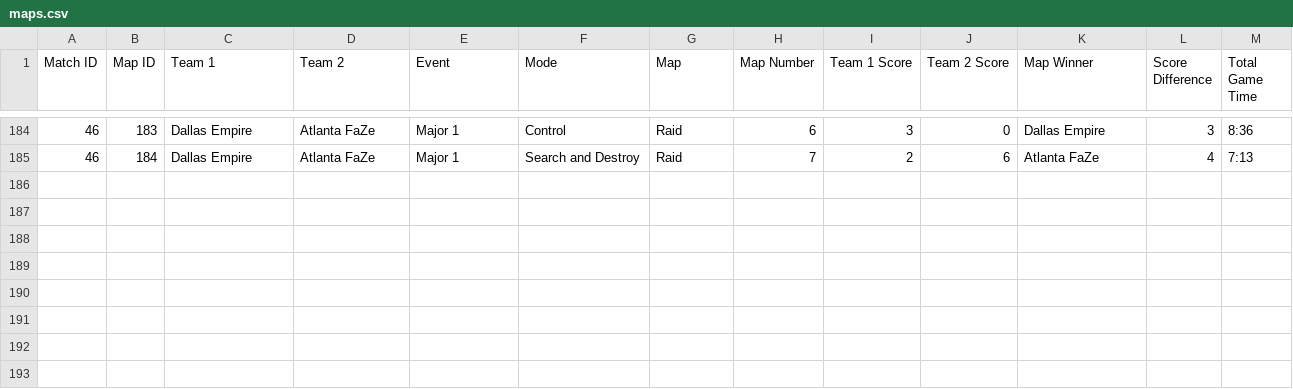
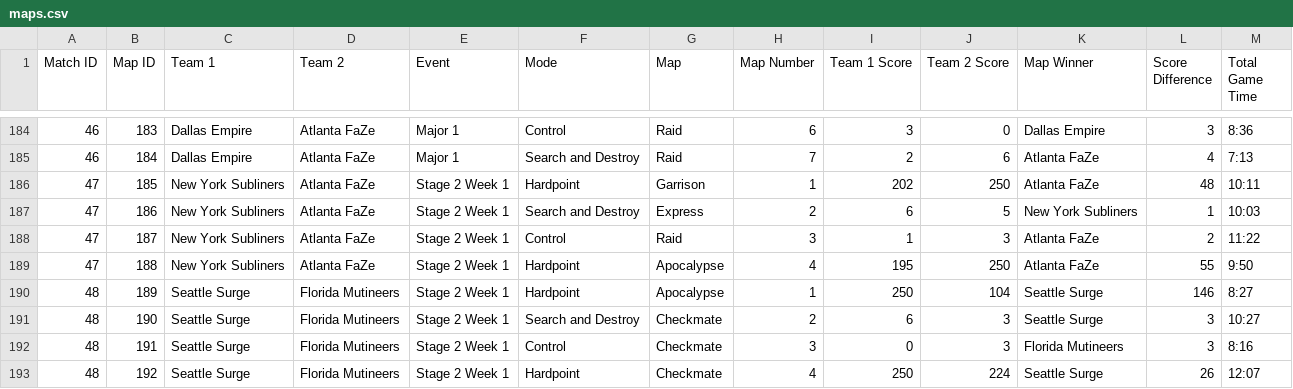
Before and after one commit to cford23/cod-stats-tool, a CSV file: data/maps.csv, drawn as a sheet; only a part is shown, gaps mark what is left out; the diff names each change by its address in the sheet, - before the commit and + after, or states it on an @@ line.

Commit message:
Stage 2 Week 1 Day 1

```diff
--- a/data/maps.csv
+++ b/data/maps.csv
+row 186: 47 | 185 | New York Subliners | Atlanta FaZe | Stage 2 Week 1 | Hardpoint | Garrison | 1 | 202 | 250 | Atlanta FaZe | 48 | 10:11
+row 187: 47 | 186 | New York Subliners | Atlanta FaZe | Stage 2 Week 1 | Search and Destroy | Express | 2 | 6 | 5 | New York Subliners | 1 | 10:03
+row 188: 47 | 187 | New York Subliners | Atlanta FaZe | Stage 2 Week 1 | Control | Raid | 3 | 1 | 3 | Atlanta FaZe | 2 | 11:22
+row 189: 47 | 188 | New York Subliners | Atlanta FaZe | Stage 2 Week 1 | Hardpoint | Apocalypse | 4 | 195 | 250 | Atlanta FaZe | 55 | 9:50
+row 190: 48 | 189 | Seattle Surge | Florida Mutineers | Stage 2 Week 1 | Hardpoint | Apocalypse | 1 | 250 | 104 | Seattle Surge | 146 | 8:27
+row 191: 48 | 190 | Seattle Surge | Florida Mutineers | Stage 2 Week 1 | Search and Destroy | Checkmate | 2 | 6 | 3 | Seattle Surge | 3 | 10:27
+row 192: 48 | 191 | Seattle Surge | Florida Mutineers | Stage 2 Week 1 | Control | Checkmate | 3 | 0 | 3 | Florida Mutineers | 3 | 8:16
+row 193: 48 | 192 | Seattle Surge | Florida Mutineers | Stage 2 Week 1 | Hardpoint | Checkmate | 4 | 250 | 224 | Seattle Surge | 26 | 12:07
```
Also changed, not shown: data/matches.csv, 1 other file.
